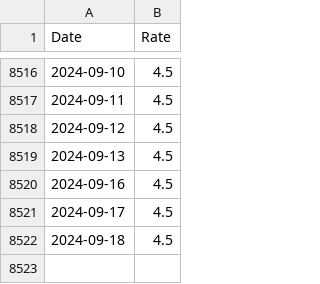
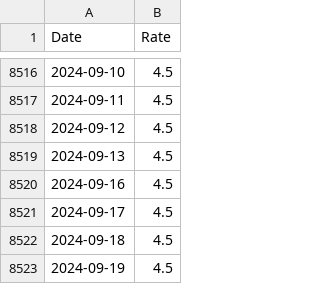
Before and after one commit to frefrik/norway-finance-statistics, a CSV file: data/no_keyPolicyRate.csv, drawn as a sheet; only a part is shown, gaps mark what is left out; the diff names each change by its address in the sheet, - before the commit and + after, or states it on an @@ line.

```diff
--- a/data/no_keyPolicyRate.csv
+++ b/data/no_keyPolicyRate.csv
+row 8523: 2024-09-19 | 4.5
```
Also changed, not shown: data/no_nowa.csv, 2 other files.
